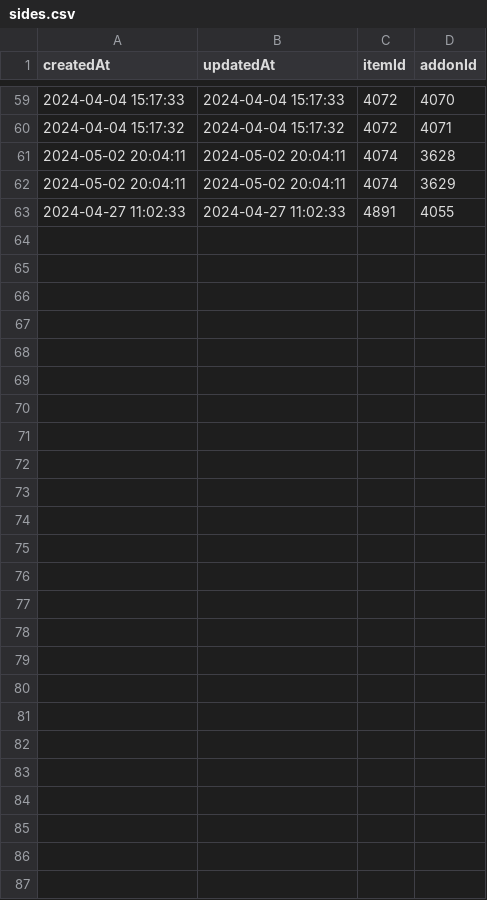
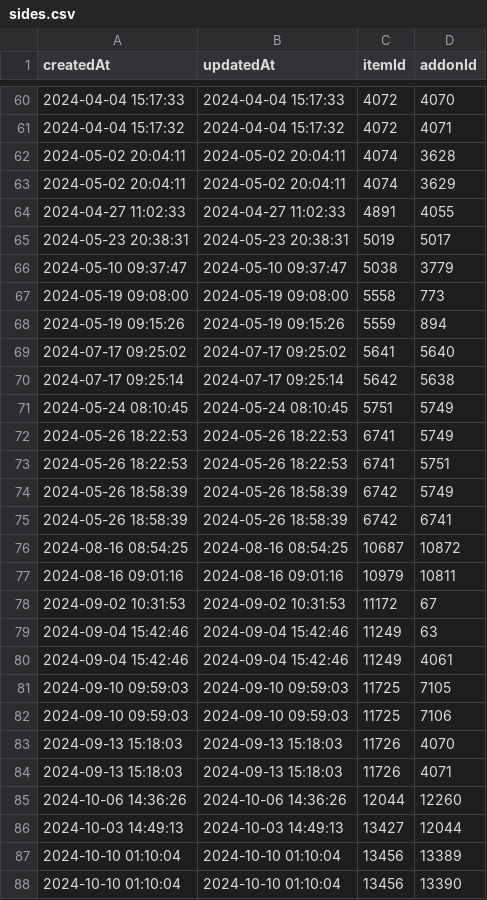
Before and after one commit to neil-lerin/map-script, a CSV file: csv/sides.csv, drawn as a sheet; only a part is shown, gaps mark what is left out; the diff covers the shown part only.

```diff
--- a/csv/sides.csv
+++ b/csv/sides.csv
@@ -63 +64,25 @@
 "2024-04-27 11:02:33","2024-04-27 11:02:33","4891","4055"
+"2024-05-23 20:38:31","2024-05-23 20:38:31","5019","5017"
+"2024-05-10 09:37:47","2024-05-10 09:37:47","5038","3779"
+"2024-05-19 09:08:00","2024-05-19 09:08:00","5558","773"
+"2024-05-19 09:15:26","2024-05-19 09:15:26","5559","894"
+"2024-07-17 09:25:02","2024-07-17 09:25:02","5641","5640"
+"2024-07-17 09:25:14","2024-07-17 09:25:14","5642","5638"
+"2024-05-24 08:10:45","2024-05-24 08:10:45","5751","5749"
+"2024-05-26 18:22:53","2024-05-26 18:22:53","6741","5749"
+"2024-05-26 18:22:53","2024-05-26 18:22:53","6741","5751"
+"2024-05-26 18:58:39","2024-05-26 18:58:39","6742","5749"
+"2024-05-26 18:58:39","2024-05-26 18:58:39","6742","6741"
+"2024-08-16 08:54:25","2024-08-16 08:54:25","10687","10872"
+"2024-08-16 09:01:16","2024-08-16 09:01:16","10979","10811"
+"2024-09-02 10:31:53","2024-09-02 10:31:53","11172","67"
+"2024-09-04 15:42:46","2024-09-04 15:42:46","11249","63"
+"2024-09-04 15:42:46","2024-09-04 15:42:46","11249","4061"
+"2024-09-10 09:59:03","2024-09-10 09:59:03","11725","7105"
+"2024-09-10 09:59:03","2024-09-10 09:59:03","11725","7106"
+"2024-09-13 15:18:03","2024-09-13 15:18:03","11726","4070"
+"2024-09-13 15:18:03","2024-09-13 15:18:03","11726","4071"
+"2024-10-06 14:36:26","2024-10-06 14:36:26","12044","12260"
+"2024-10-03 14:49:13","2024-10-03 14:49:13","13427","12044"
+"2024-10-10 01:10:04","2024-10-10 01:10:04","13456","13389"
+"2024-10-10 01:10:04","2024-10-10 01:10:04","13456","13390"
```
Also changed, not shown: 1 added row elsewhere in this file, csv/itemingredient.csv, dist/csv/itemingredient.csv, 21 other files.
